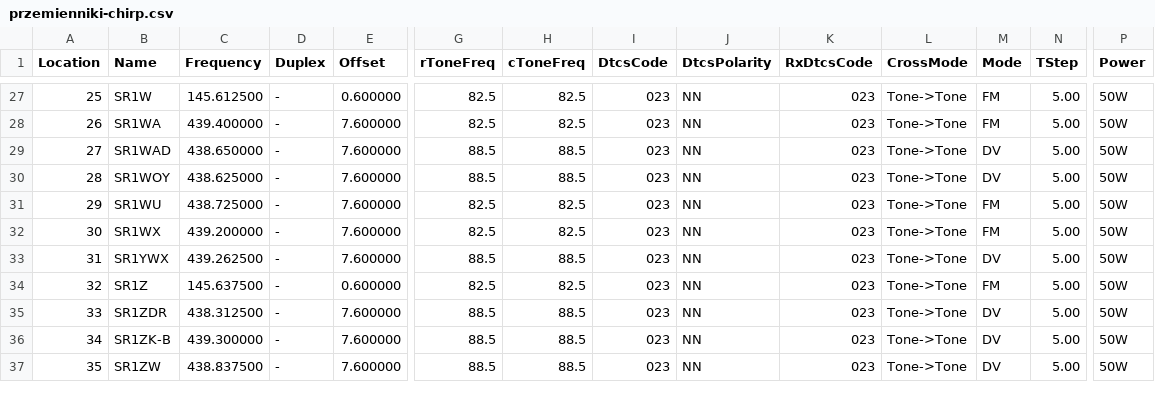
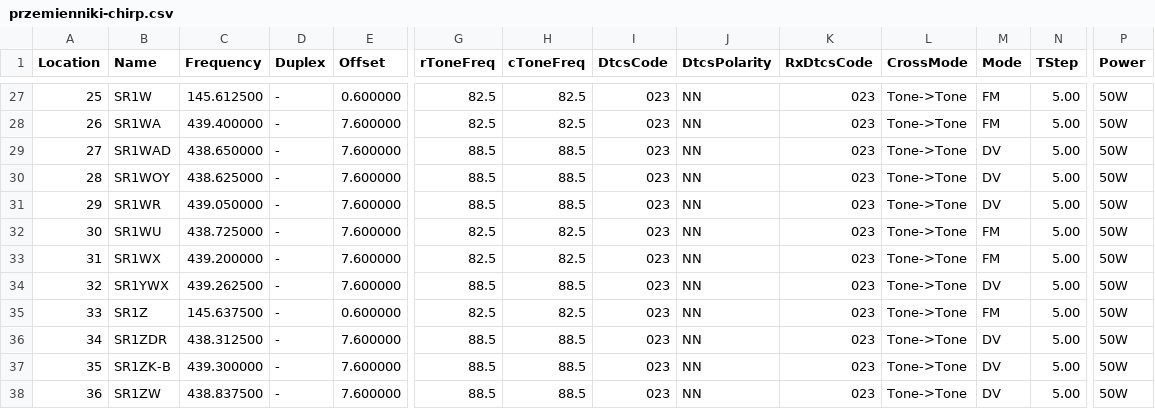
Before and after one commit to przemienniki/baza-przemiennikow, a CSV file: przemienniki-chirp.csv, drawn as a sheet; only a part is shown, gaps mark what is left out; addresses are those after the commit; rows hold the shown columns only; the diff names each change by its address in the sheet, - before the commit and + after, or states it on an @@ line.

```diff
--- a/przemienniki-chirp.csv
+++ b/przemienniki-chirp.csv
+row 31: 29 | SR1WR | 439.050000 | - | 7.600000 | 88.5 | 88.5 | 023 | NN | 023 | Tone->Tone | DV | 5.00 | 50W
@@ column A (Location) renumbered from row 32 down @@
```
Also changed, not shown: przemienniki.csv, 1 other file.
